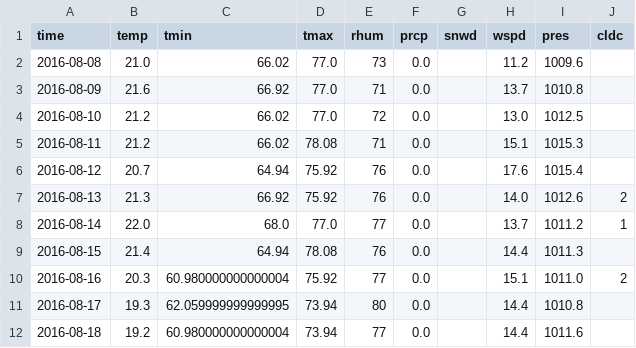
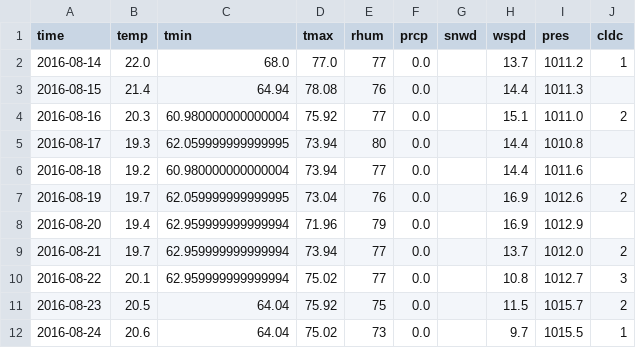
Before and after one commit to rye-nine/temperature_forecaster, a CSV file: data/raw/LA_weather_data.csv, drawn as a sheet; only a part is shown; the shorter side is filled out with more unchanged rows.

```diff
--- a/data/raw/LA_weather_data.csv
+++ b/data/raw/LA_weather_data.csv
@@ -1,8 +1,2 @@
 time,temp,tmin,tmax,rhum,prcp,snwd,wspd,pres,cldc
-2016-08-08,21.0,66.02,77.0,73,0.0,,11.2,1009.6,
-2016-08-09,21.6,66.92,77.0,71,0.0,,13.7,1010.8,
-2016-08-10,21.2,66.02,77.0,72,0.0,,13.0,1012.5,
-2016-08-11,21.2,66.02,78.08,71,0.0,,15.1,1015.3,
-2016-08-12,20.7,64.94,75.92,76,0.0,,17.6,1015.4,
-2016-08-13,21.3,66.92,75.92,76,0.0,,14.0,1012.6,2
 2016-08-14,22.0,68.0,77.0,77,0.0,,13.7,1011.2,1
```
Also changed, not shown: 6 other files.
